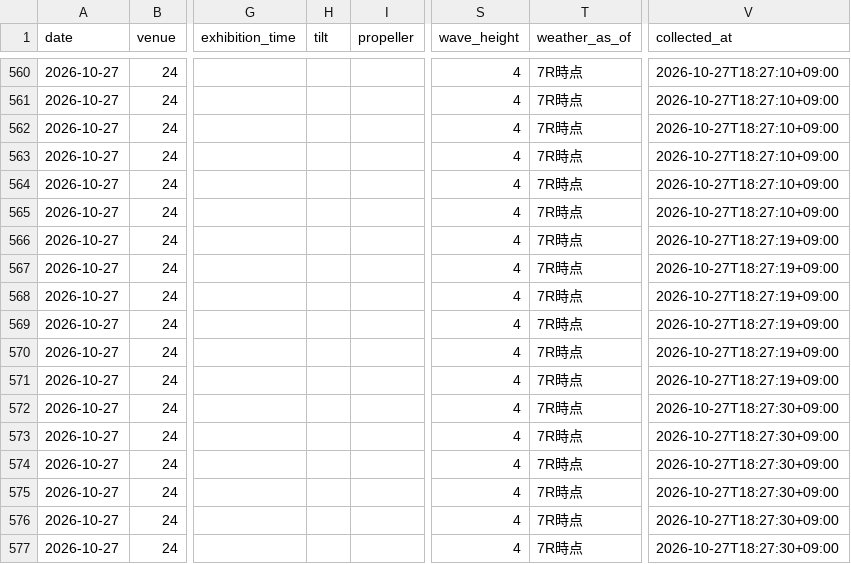
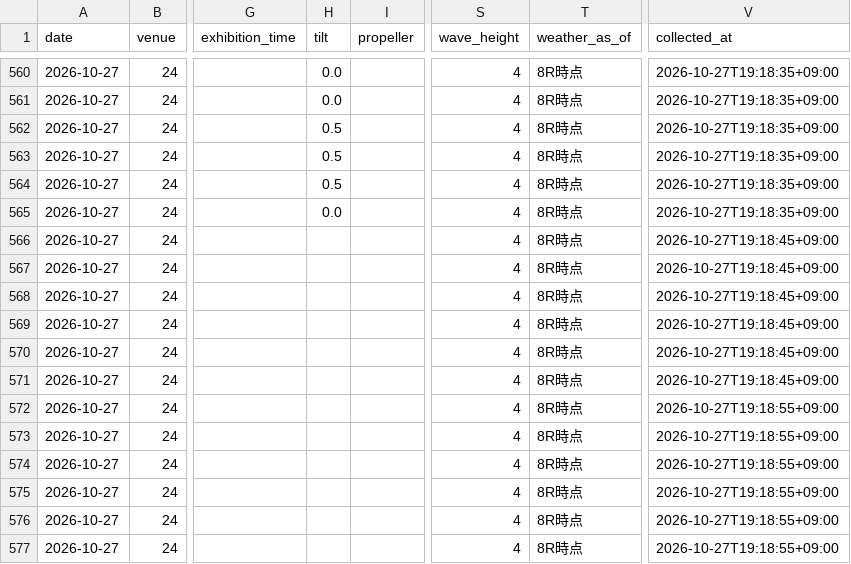
Before and after one commit to kasiwazakilove292-gif/boat-ai-app, a CSV file: data/omura_beforeinfo.csv, drawn as a sheet; only a part is shown, gaps mark what is left out; the diff covers the shown part only; the diff names each change by its address in the sheet, - before the commit and + after, or states it on an @@ line.

```diff
--- a/data/omura_beforeinfo.csv
+++ b/data/omura_beforeinfo.csv
-H560:H561 (tilt): (empty)
+H560:H561 (tilt): 0.0
-T560:T577 (weather_as_of): 7R時点
+T560:T577 (weather_as_of): 8R時点
-V560:V565 (collected_at): 2026-10-27T18:27:10+09:00
+V560:V565 (collected_at): 2026-10-27T19:18:35+09:00
-H562:H564 (tilt): (empty)
+H562:H564 (tilt): 0.5
-H565 (tilt): (empty)
+H565 (tilt): 0.0
-V566:V571 (collected_at): 2026-10-27T18:27:19+09:00
+V566:V571 (collected_at): 2026-10-27T19:18:45+09:00
-V572:V577 (collected_at): 2026-10-27T18:27:30+09:00
+V572:V577 (collected_at): 2026-10-27T19:18:55+09:00
```
Also changed, not shown: 108 edited cells elsewhere in this file, data/beforeinfo/2026-10-27.csv, 1 other file.
